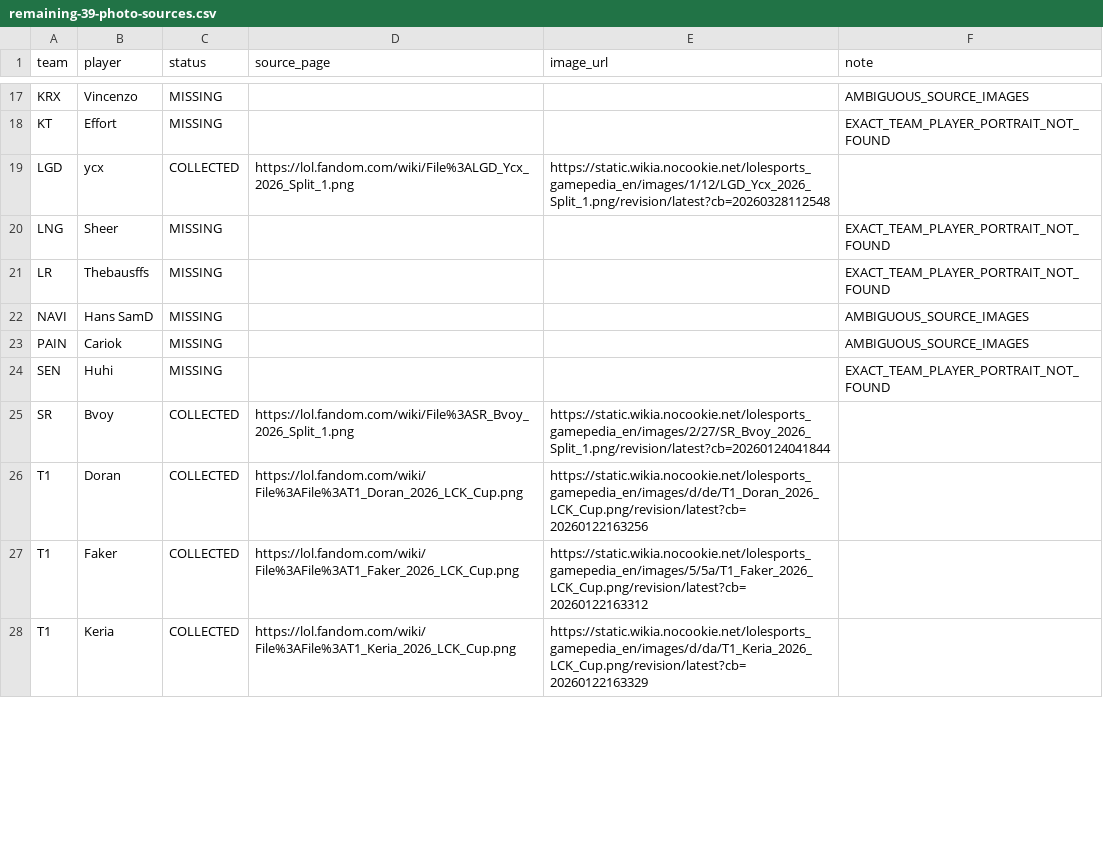
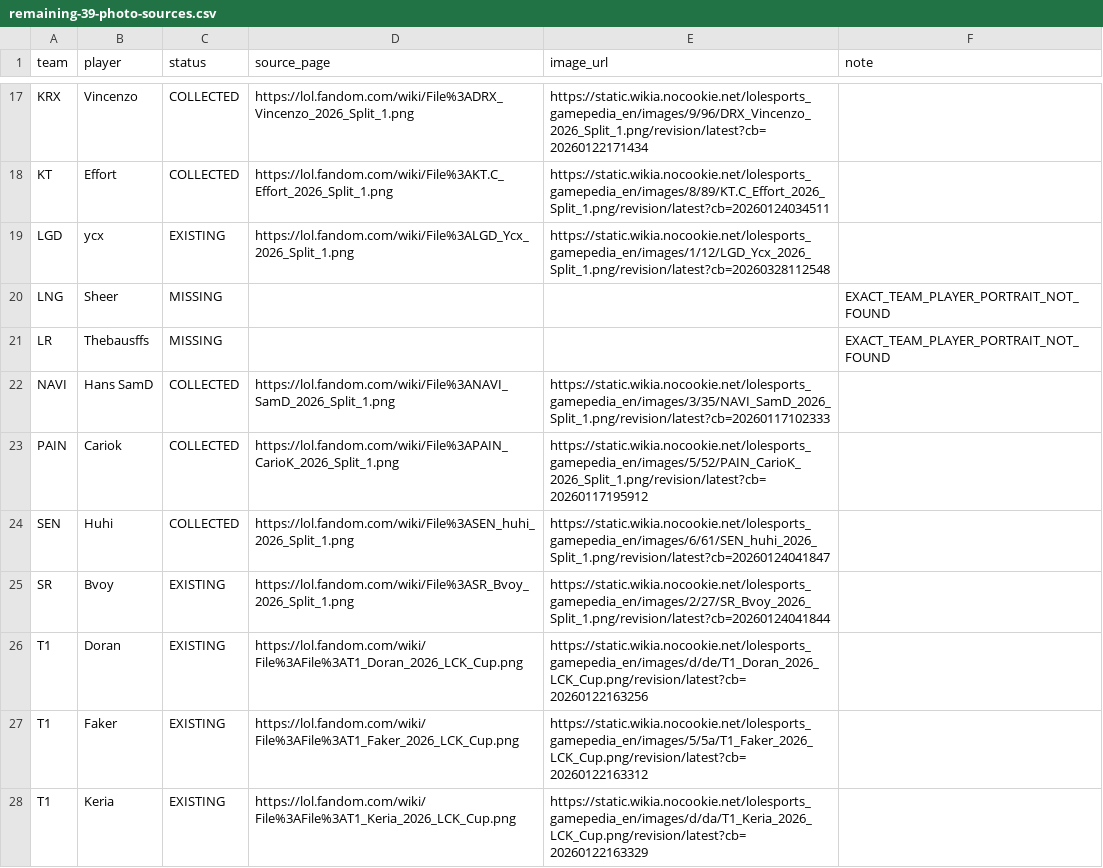
Before and after one commit to suni211/lol-card-game, a CSV file: remaining-39-photo-sources.csv, drawn as a sheet; only a part is shown, gaps mark what is left out; the diff covers the shown part only.

```diff
--- a/remaining-39-photo-sources.csv
+++ b/remaining-39-photo-sources.csv
@@ -17,12 +17,12 @@
-"KRX","Vincenzo","MISSING","","","AMBIGUOUS_SOURCE_IMAGES"
-"KT","Effort","MISSING","","","EXACT_TEAM_PLAYER_PORTRAIT_NOT_FOUND"
-"LGD","ycx","COLLECTED","https://lol.fandom.com/wiki/File%3ALGD_Ycx_2026_Split_1.png","https://static.wikia.nocookie.net/lolesports_gamepedia_en/images/1/12/LGD_Ycx_2026_Split_1.png/revision/latest?cb=20260328112548",""
+"KRX","Vincenzo","COLLECTED","https://lol.fandom.com/wiki/File%3ADRX_Vincenzo_2026_Split_1.png","https://static.wikia.nocookie.net/lolesports_gamepedia_en/images/9/96/DRX_Vincenzo_2026_Split_1.png/revision/latest?cb=20260122171434",""
+"KT","Effort","COLLECTED","https://lol.fandom.com/wiki/File%3AKT.C_Effort_2026_Split_1.png","https://static.wikia.nocookie.net/lolesports_gamepedia_en/images/8/89/KT.C_Effort_2026_Split_1.png/revision/latest?cb=20260124034511",""
+"LGD","ycx","EXISTING","https://lol.fandom.com/wiki/File%3ALGD_Ycx_2026_Split_1.png","https://static.wikia.nocookie.net/lolesports_gamepedia_en/images/1/12/LGD_Ycx_2026_Split_1.png/revision/latest?cb=20260328112548",""
 "LNG","Sheer","MISSING","","","EXACT_TEAM_PLAYER_PORTRAIT_NOT_FOUND"
 "LR","Thebausffs","MISSING","","","EXACT_TEAM_PLAYER_PORTRAIT_NOT_FOUND"
-"NAVI","Hans SamD","MISSING","","","AMBIGUOUS_SOURCE_IMAGES"
-"PAIN","Cariok","MISSING","","","AMBIGUOUS_SOURCE_IMAGES"
-"SEN","Huhi","MISSING","","","EXACT_TEAM_PLAYER_PORTRAIT_NOT_FOUND"
-"SR","Bvoy","COLLECTED","https://lol.fandom.com/wiki/File%3ASR_Bvoy_2026_Split_1.png","https://static.wikia.nocookie.net/lolesports_gamepedia_en/images/2/27/SR_Bvoy_2026_Split_1.png/revision/latest?cb=20260124041844",""
-"T1","Doran","COLLECTED","https://lol.fandom.com/wiki/File%3AFile%3AT1_Doran_2026_LCK_Cup.png","https://static.wikia.nocookie.net/lolesports_gamepedia_en/images/d/de/T1_Doran_2026_LCK_Cup.png/revision/latest?cb=20260122163256",""
-"T1","Faker","COLLECTED","https://lol.fandom.com/wiki/File%3AFile%3AT1_Faker_2026_LCK_Cup.png","https://static.wikia.nocookie.net/lolesports_gamepedia_en/images/5/5a/T1_Faker_2026_LCK_Cup.png/revision/latest?cb=20260122163312",""
-"T1","Keria","COLLECTED","https://lol.fandom.com/wiki/File%3AFile%3AT1_Keria_2026_LCK_Cup.png","https://static.wikia.nocookie.net/lolesports_gamepedia_en/images/d/da/T1_Keria_2026_LCK_Cup.png/revision/latest?cb=20260122163329",""
+"NAVI","Hans SamD","COLLECTED","https://lol.fandom.com/wiki/File%3ANAVI_SamD_2026_Split_1.png","https://static.wikia.nocookie.net/lolesports_gamepedia_en/images/3/35/NAVI_SamD_2026_Split_1.png/revision/latest?cb=20260117102333",""
+"PAIN","Cariok","COLLECTED","https://lol.fandom.com/wiki/File%3APAIN_CarioK_2026_Split_1.png","https://static.wikia.nocookie.net/lolesports_gamepedia_en/images/5/52/PAIN_CarioK_2026_Split_1.png/revision/latest?cb=20260117195912",""
+"SEN","Huhi","COLLECTED","https://lol.fandom.com/wiki/File%3ASEN_huhi_2026_Split_1.png","https://static.wikia.nocookie.net/lolesports_gamepedia_en/images/6/61/SEN_huhi_2026_Split_1.png/revision/latest?cb=20260124041847",""
+"SR","Bvoy","EXISTING","https://lol.fandom.com/wiki/File%3ASR_Bvoy_2026_Split_1.png","https://static.wikia.nocookie.net/lolesports_gamepedia_en/images/2/27/SR_Bvoy_2026_Split_1.png/revision/latest?cb=20260124041844",""
+"T1","Doran","EXISTING","https://lol.fandom.com/wiki/File%3AFile%3AT1_Doran_2026_LCK_Cup.png","https://static.wikia.nocookie.net/lolesports_gamepedia_en/images/d/de/T1_Doran_2026_LCK_Cup.png/revision/latest?cb=20260122163256",""
+"T1","Faker","EXISTING","https://lol.fandom.com/wiki/File%3AFile%3AT1_Faker_2026_LCK_Cup.png","https://static.wikia.nocookie.net/lolesports_gamepedia_en/images/5/5a/T1_Faker_2026_LCK_Cup.png/revision/latest?cb=20260122163312",""
+"T1","Keria","EXISTING","https://lol.fandom.com/wiki/File%3AFile%3AT1_Keria_2026_LCK_Cup.png","https://static.wikia.nocookie.net/lolesports_gamepedia_en/images/d/da/T1_Keria_2026_LCK_Cup.png/revision/latest?cb=20260122163329",""
```
Also changed, not shown: 51 edited cells elsewhere in this file, 42 other files.
